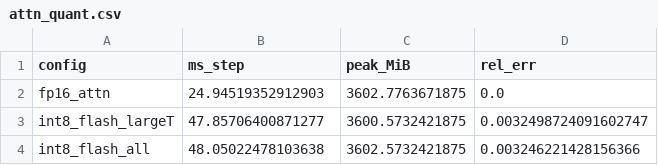
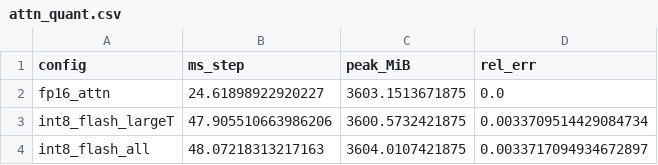
Before and after one commit to xiaruize0911/MoDiff, a CSV file: docs/comprehensive_benchmark_2026-07-16/data/attn_quant.csv, drawn as a sheet.

```diff
--- a/docs/comprehensive_benchmark_2026-07-16/data/attn_quant.csv
+++ b/docs/comprehensive_benchmark_2026-07-16/data/attn_quant.csv
@@ -1,4 +1,4 @@
 config,ms_step,peak_MiB,rel_err
-fp16_attn,24.94519352912903,3602.7763671875,0.0
-int8_flash_largeT,47.85706400871277,3600.5732421875,0.0032498724091602747
-int8_flash_all,48.05022478103638,3602.5732421875,0.003246221428156366
+fp16_attn,24.61898922920227,3603.1513671875,0.0
+int8_flash_largeT,47.905510663986206,3600.5732421875,0.0033709514429084734
+int8_flash_all,48.07218313217163,3604.0107421875,0.0033717094934672897
```
Also changed, not shown: docs/comprehensive_benchmark_2026-07-16/data/fusion_pipeline.csv, docs/comprehensive_benchmark_2026-07-16/data/kernel_attn.csv, 10 other files.
